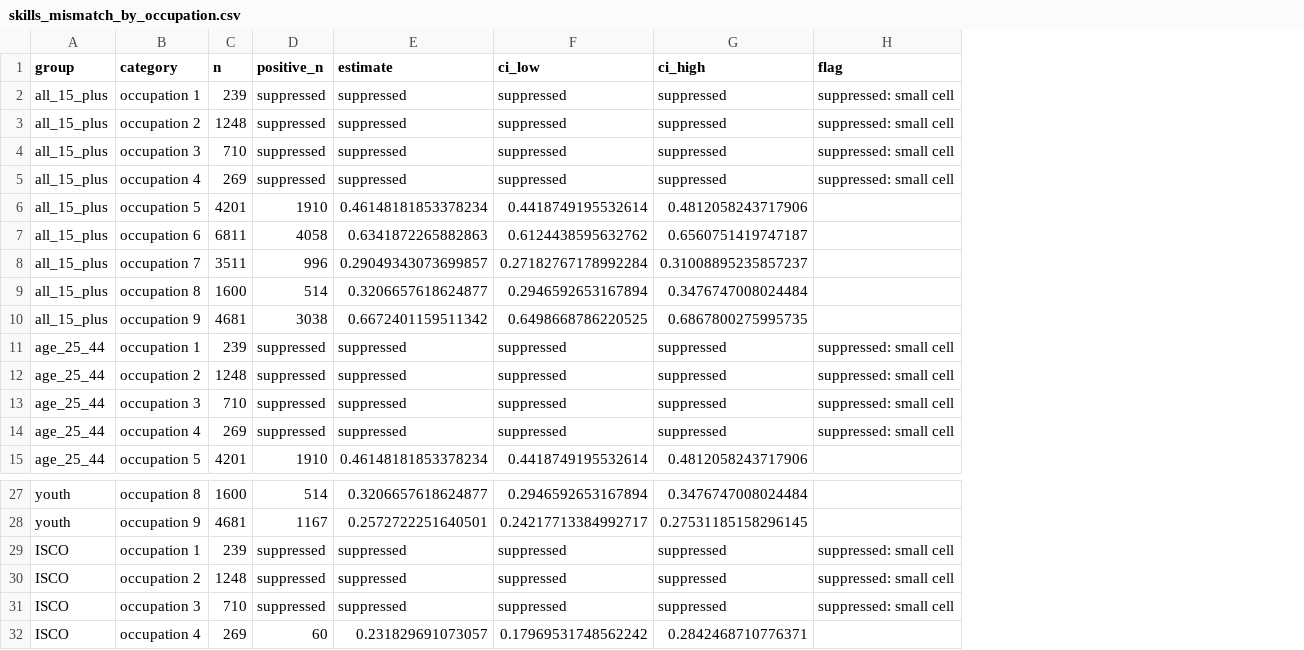
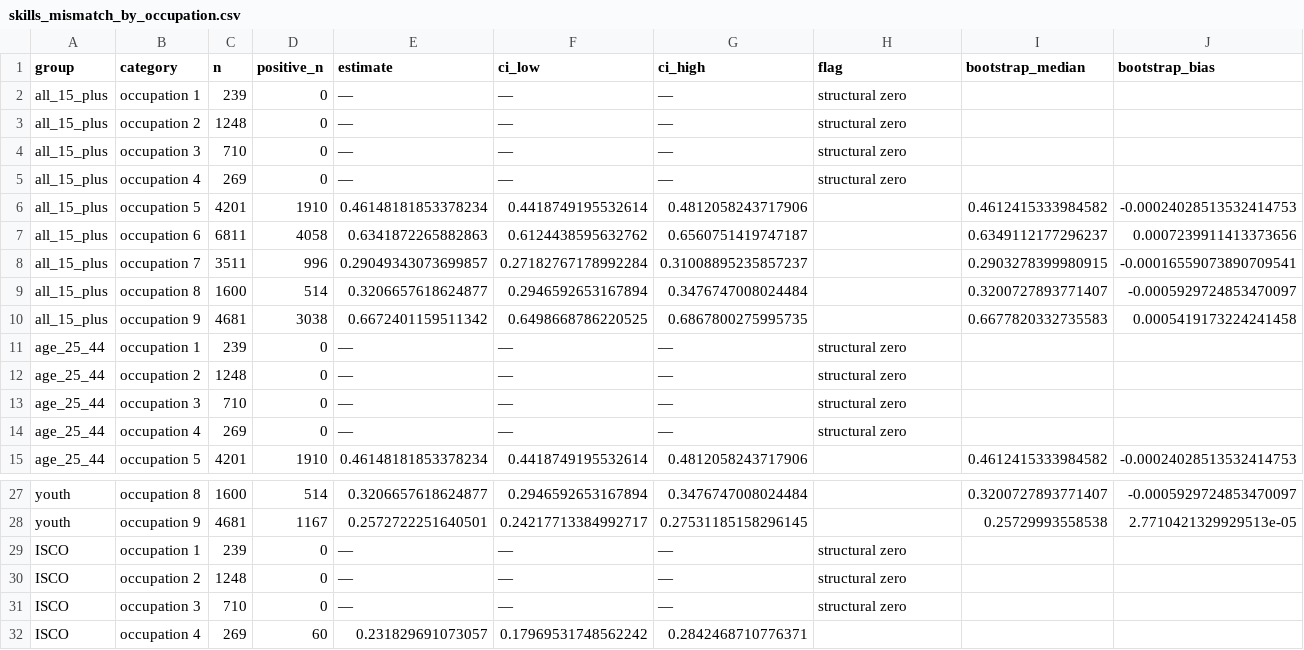
Before and after one commit to sarimkhan4/HunarLens, a CSV file: reports/tables/skills_mismatch_by_occupation.csv, drawn as a sheet; only a part is shown, gaps mark what is left out; the diff names each change by its address in the sheet, - before the commit and + after, or states it on an @@ line.

```diff
--- a/reports/tables/skills_mismatch_by_occupation.csv
+++ b/reports/tables/skills_mismatch_by_occupation.csv
+column I (bootstrap_median), rows 6-15: 0.4612415333984582 | 0.6349112177296237 | 0.2903278399980915 | 0.3200727893771407 | 0.6677820332735583 |  |  |  |  | 0.4612415333984582; rows 27-28: 0.3200727893771407 | 0.25729993558538
+column J (bootstrap_bias), rows 6-15: -0.00024028513532414753 | 0.0007239911413373656 | -0.00016559073890709541 | -0.0005929724853470097 | 0.0005419173224241458 |  |  |  |  | -0.00024028513532414753; rows 27-28: -0.0005929724853470097 | 2.7710421329929513e-05
-D2:D5 (positive_n): suppressed
+D2:D5 (positive_n): 0
-E2:E5 (estimate): suppressed
+E2:E5 (estimate): —
-F2:F5 (ci_low): suppressed
+F2:F5 (ci_low): —
-G2:G5 (ci_high): suppressed
+G2:G5 (ci_high): —
-H2:H5 (flag): suppressed: small cell
+H2:H5 (flag): structural zero
-D11:D14 (positive_n): suppressed
+D11:D14 (positive_n): 0
-E11:E14 (estimate): suppressed
+E11:E14 (estimate): —
-F11:F14 (ci_low): suppressed
+F11:F14 (ci_low): —
-G11:G14 (ci_high): suppressed
+G11:G14 (ci_high): —
-H11:H14 (flag): suppressed: small cell
+H11:H14 (flag): structural zero
-D29:D31 (positive_n): suppressed
+D29:D31 (positive_n): 0
-E29:E31 (estimate): suppressed
+E29:E31 (estimate): —
-F29:F31 (ci_low): suppressed
+F29:F31 (ci_low): —
-G29:G31 (ci_high): suppressed
+G29:G31 (ci_high): —
-H29:H31 (flag): suppressed: small cell
+H29:H31 (flag): structural zero
```
Also changed, not shown: reports/tables/skills_attainment_gap.csv, reports/tables/skills_mismatch.csv, 22 other files.
